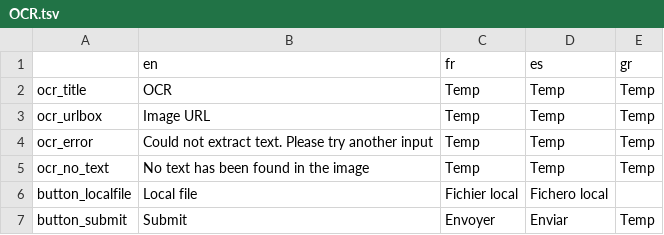
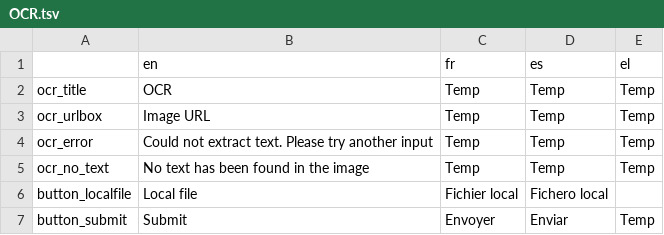
Before and after one commit to AFP-Medialab/verification-plugin, a TSV file: src/LocalDictionary/components/NavItems/tools/OCR.tsv, drawn as a sheet.

Commit message:
changing ocr tsv greek code to el

```diff
--- a/src/LocalDictionary/components/NavItems/tools/OCR.tsv
+++ b/src/LocalDictionary/components/NavItems/tools/OCR.tsv
@@ -1,2 +1,2 @@
-	en	fr	es	gr
+	en	fr	es	el
 ocr_title	OCR	Temp	Temp	Temp
```
